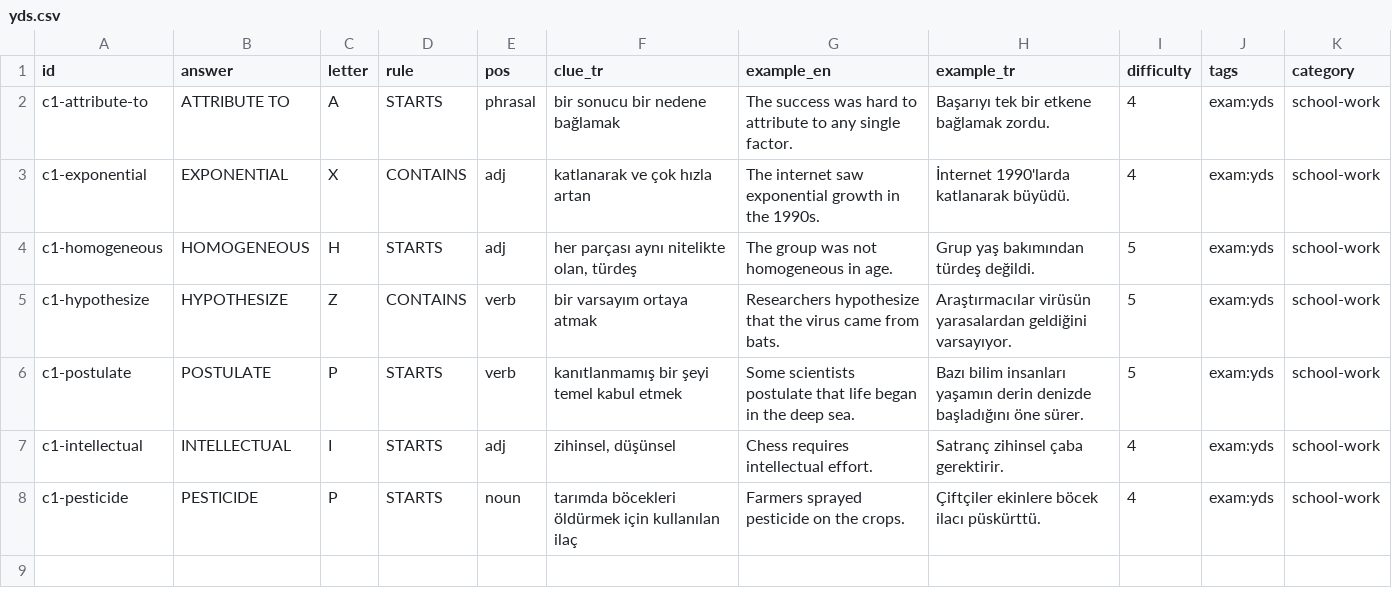
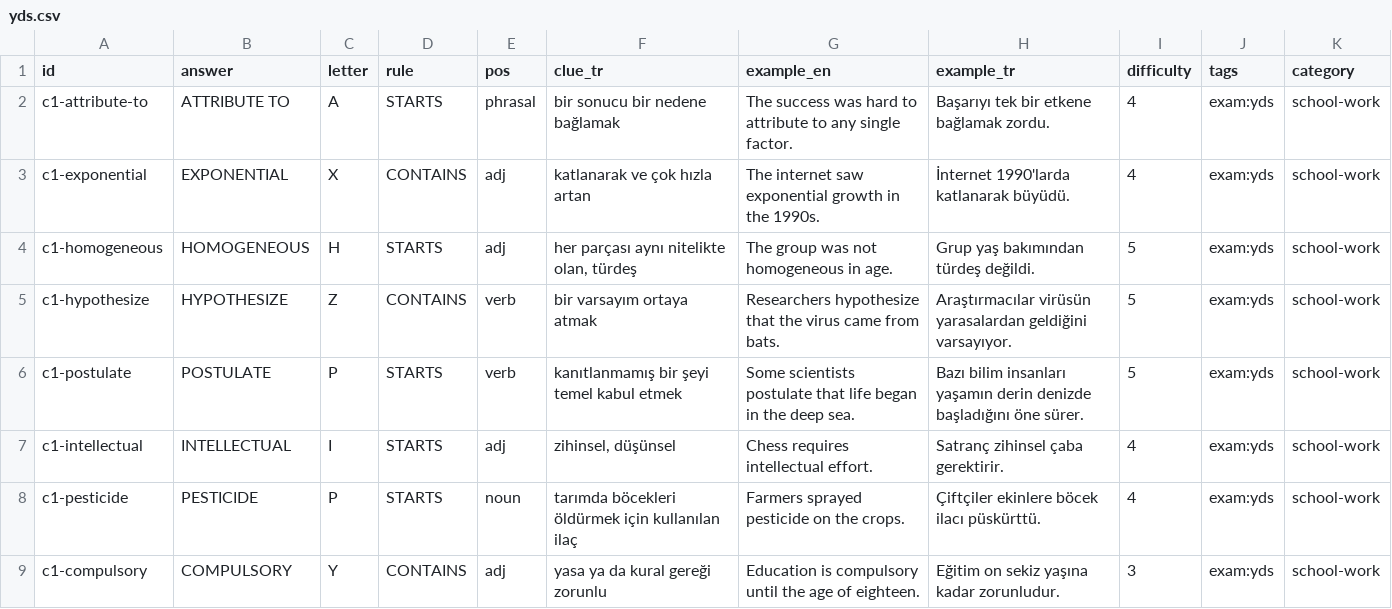
Before and after one commit to talhabayhn/lexi, a CSV file: content/exam-packs/cards/C1/yds.csv, drawn as a sheet; the diff names each change by its address in the sheet, - before the commit and + after, or states it on an @@ line.

Commit message:
content(exams): YDS batch 4
Units law-politics and social-science: 138 cards (55 pack-only, 83
referenced). COMPULSORY is C1 because a base B2 example uses it.

```diff
--- a/content/exam-packs/cards/C1/yds.csv
+++ b/content/exam-packs/cards/C1/yds.csv
+row 9: c1-compulsory | COMPULSORY | Y | CONTAINS | adj | yasa ya da kural gereği zorunlu | Education is compulsory until the age of eighteen. | Eğitim on sekiz yaşına kadar zorunludur. | 3 | exam:yds | school-work
```
Also changed, not shown: content/exam-packs/units/yds.csv, 1 other file.
